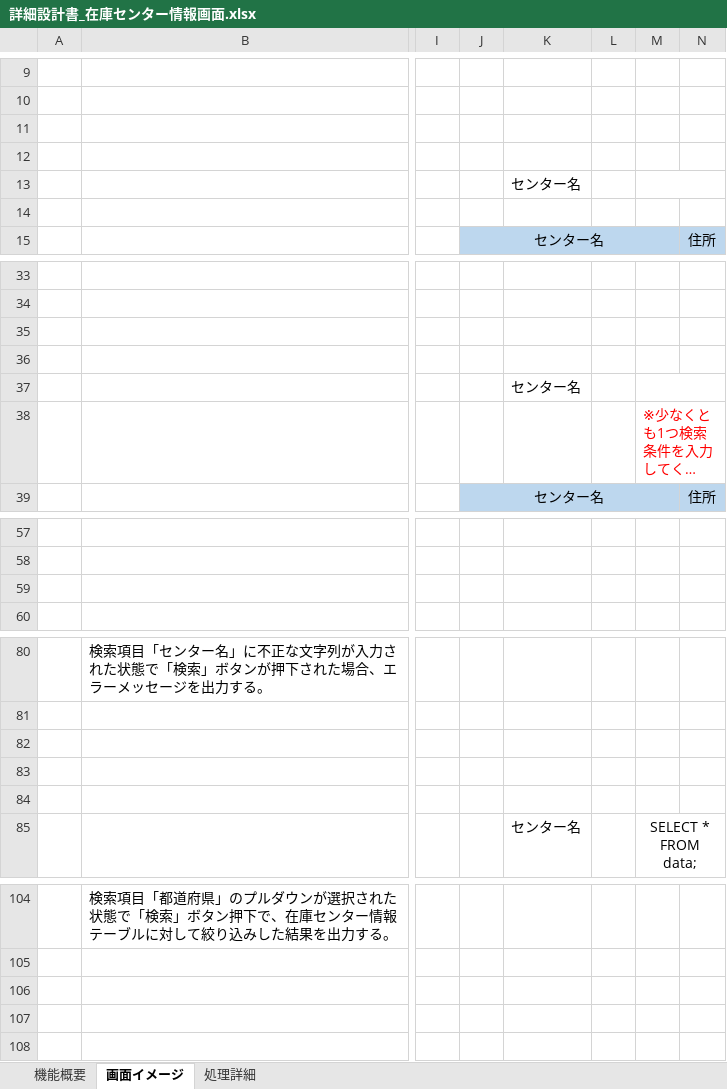
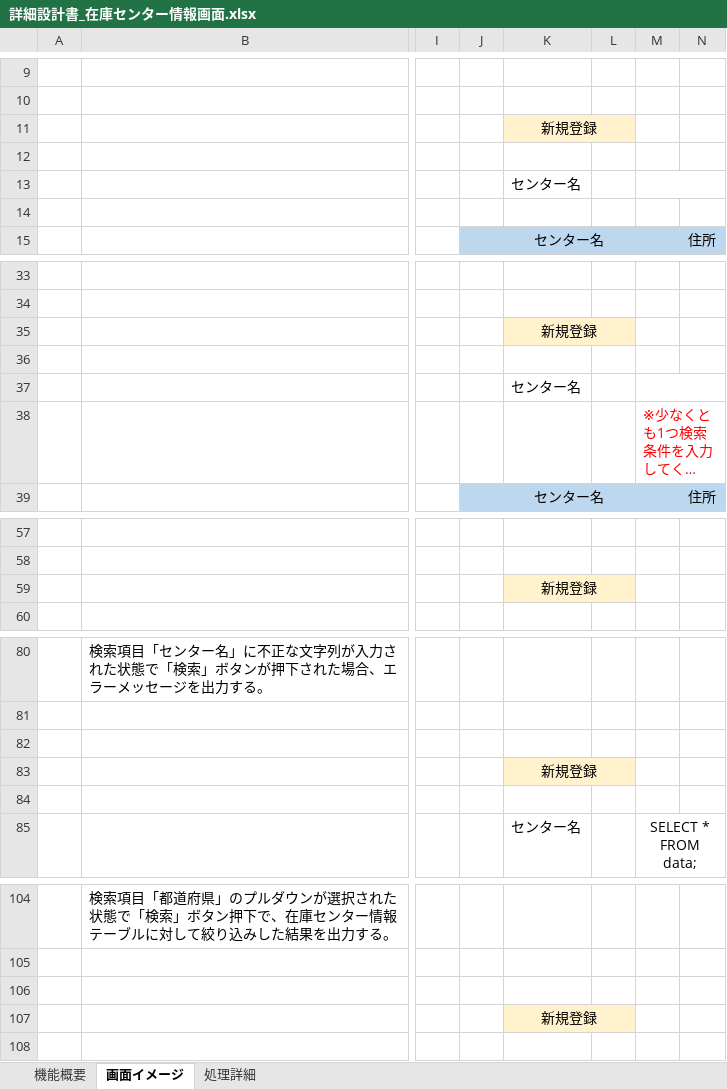
Before and after one commit to yamato-mizoguchi/digital-ojt-development-cause-DroneInventorySystem, an Excel workbook: docs/詳細設計書/詳細設計書_在庫センター情報画面.xlsx, sheet 画面イメージ, drawn as a sheet; only a part is shown, gaps mark what is left out; long unchanged cells end in …; values as stored, in another font and other column widths than the file's, no borders; charts and pictures not drawn; the diff covers the shown part only; the diff names each change by its address in the sheet, - before the commit and + after, or states it on an @@ line.

```diff
--- a/docs/詳細設計書/詳細設計書_在庫センター情報画面.xlsx (sheet 画面イメージ)
+++ b/docs/詳細設計書/詳細設計書_在庫センター情報画面.xlsx (sheet 画面イメージ)
-K11: (empty)
+K11: 新規登録
-K11:L11 fill: none
+K11:L11 fill: #FFF2CC
+K11:L11 merged
-K35: (empty)
+K35: 新規登録
-K35:L35 fill: none
+K35:L35 fill: #FFF2CC
+K35:L35 merged
-K59: (empty)
+K59: 新規登録
-K59:L59 fill: none
+K59:L59 fill: #FFF2CC
+K59:L59 merged
-K83: (empty)
+K83: 新規登録
-K83:L83 fill: none
+K83:L83 fill: #FFF2CC
+K83:L83 merged
-K107: (empty)
+K107: 新規登録
-K107:L107 fill: none
+K107:L107 fill: #FFF2CC
+K107:L107 merged
```
Also changed, not shown: 96 added rows, 9 edited cells, cell formats and merged cells elsewhere in this sheet, sheet 処理詳細, charts or pictures, docs/【DIGITAL OJT】WBS.xlsx.
